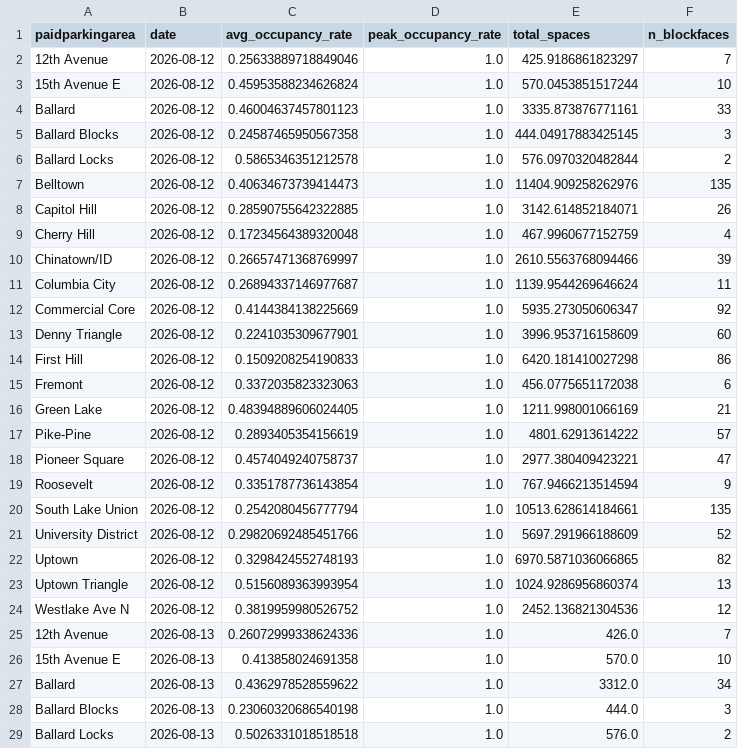
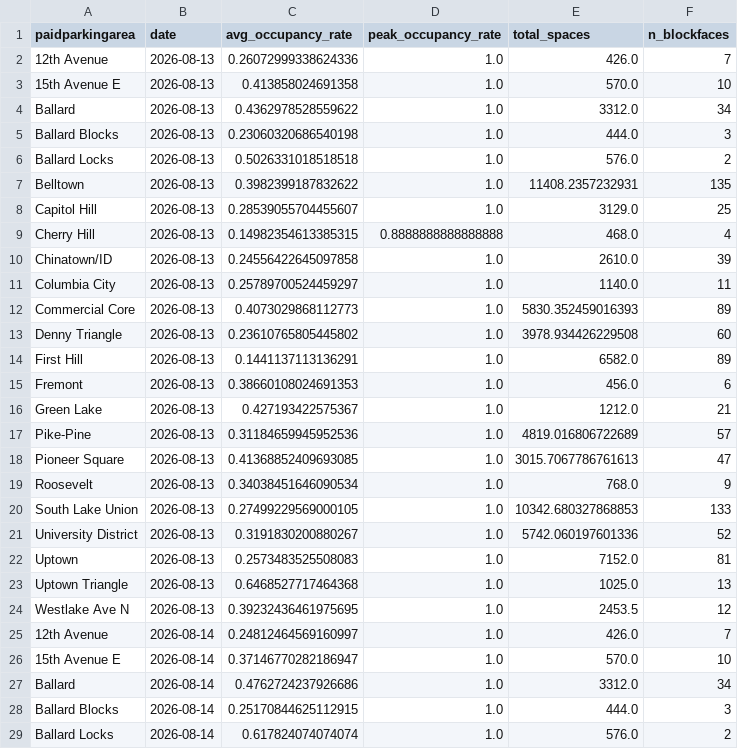
Before and after one commit to kmohammedsu/seattle-parking-weather-analysis, a CSV file: data/area_daily.csv, drawn as a sheet; only a part is shown; the shorter side is filled out with more unchanged rows; the diff names each change by its address in the sheet, - before the commit and + after, or states it on an @@ line.

```diff
--- a/data/area_daily.csv
+++ b/data/area_daily.csv
-row 2: 12th Avenue | 2026-08-12 | 0.25633889718849046 | 1.0 | 425.9186861823297 | 7
-row 3: 15th Avenue E | 2026-08-12 | 0.45953588234626824 | 1.0 | 570.0453851517244 | 10
-row 4: Ballard | 2026-08-12 | 0.46004637457801123 | 1.0 | 3335.873876771161 | 33
-row 5: Ballard Blocks | 2026-08-12 | 0.24587465950567358 | 1.0 | 444.04917883425145 | 3
-row 6: Ballard Locks | 2026-08-12 | 0.5865346351212578 | 1.0 | 576.0970320482844 | 2
-row 7: Belltown | 2026-08-12 | 0.40634673739414473 | 1.0 | 11404.909258262976 | 135
-row 8: Capitol Hill | 2026-08-12 | 0.28590755642322885 | 1.0 | 3142.614852184071 | 26
-row 9: Cherry Hill | 2026-08-12 | 0.17234564389320048 | 1.0 | 467.9960677152759 | 4
-row 10: Chinatown/ID | 2026-08-12 | 0.26657471368769997 | 1.0 | 2610.5563768094466 | 39
-row 11: Columbia City | 2026-08-12 | 0.26894337146977687 | 1.0 | 1139.9544269646624 | 11
-row 12: Commercial Core | 2026-08-12 | 0.4144384138225669 | 1.0 | 5935.273050606347 | 92
-row 13: Denny Triangle | 2026-08-12 | 0.2241035309677901 | 1.0 | 3996.953716158609 | 60
-row 14: First Hill | 2026-08-12 | 0.1509208254190833 | 1.0 | 6420.181410027298 | 86
-row 15: Fremont | 2026-08-12 | 0.3372035823323063 | 1.0 | 456.0775651172038 | 6
-row 16: Green Lake | 2026-08-12 | 0.48394889606024405 | 1.0 | 1211.998001066169 | 21
-row 17: Pike-Pine | 2026-08-12 | 0.2893405354156619 | 1.0 | 4801.62913614222 | 57
-row 18: Pioneer Square | 2026-08-12 | 0.4574049240758737 | 1.0 | 2977.380409423221 | 47
-row 19: Roosevelt | 2026-08-12 | 0.3351787736143854 | 1.0 | 767.9466213514594 | 9
-row 20: South Lake Union | 2026-08-12 | 0.2542080456777794 | 1.0 | 10513.628614184661 | 135
-row 21: University District | 2026-08-12 | 0.29820692485451766 | 1.0 | 5697.291966188609 | 52
-row 22: Uptown | 2026-08-12 | 0.3298424552748193 | 1.0 | 6970.5871036066865 | 82
-row 23: Uptown Triangle | 2026-08-12 | 0.5156089363993954 | 1.0 | 1024.9286956860374 | 13
-row 24: Westlake Ave N | 2026-08-12 | 0.3819959980526752 | 1.0 | 2452.136821304536 | 12
```
Also changed, not shown: data/area_hour_profile.csv, data/infrastructure_roi.csv, 7 other files.
